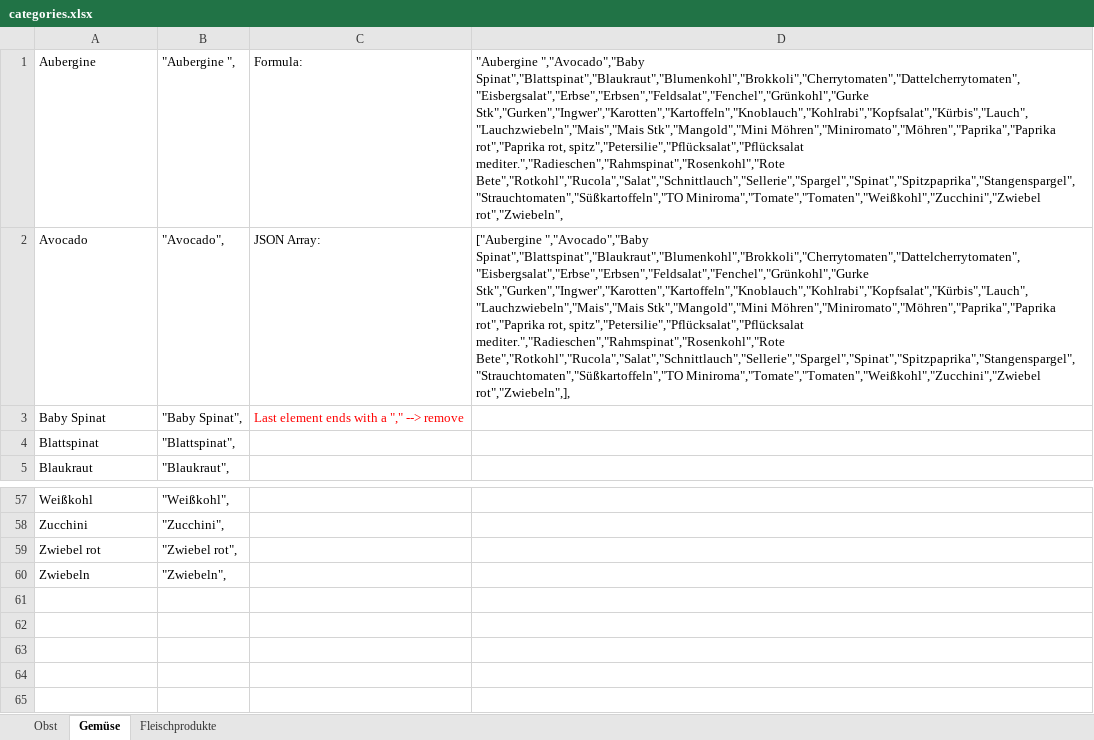
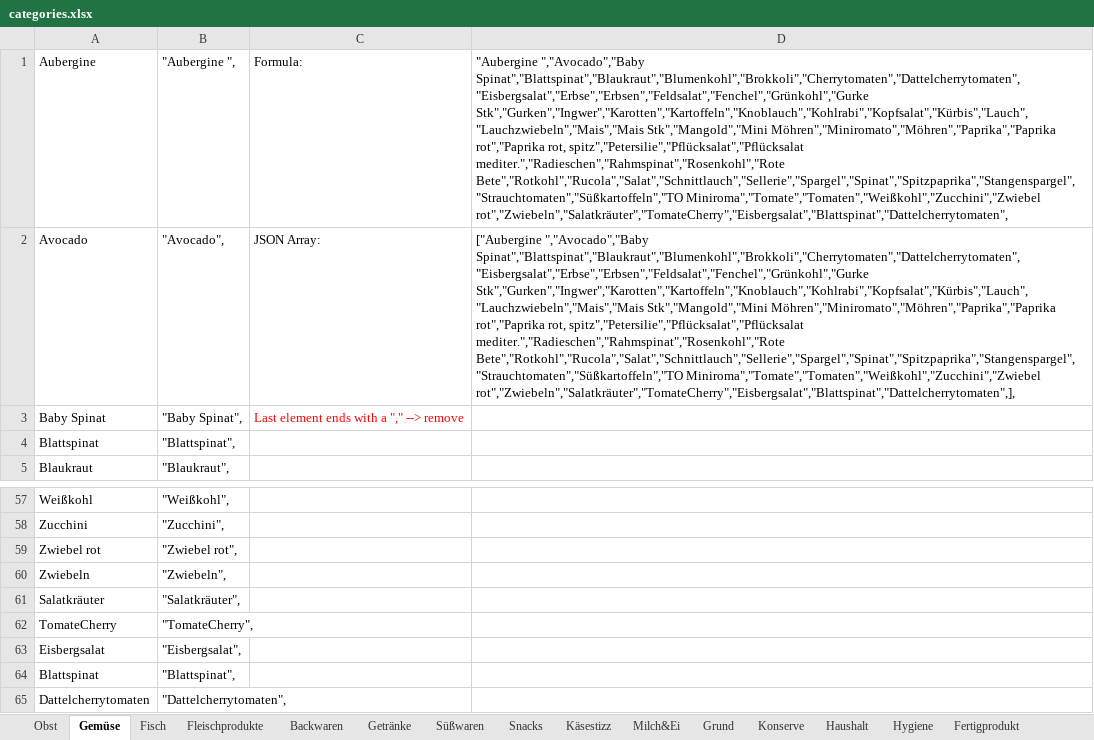
Before and after one commit to SebJana/receipt, an Excel workbook: src/categories.xlsx, sheet Gemüse, drawn as a sheet; only a part is shown, gaps mark what is left out; values as stored, in another font and other column widths than the file's, no borders; the diff names each change by its address in the sheet, - before the commit and + after, or states it on an @@ line.

```diff
--- a/src/categories.xlsx (sheet Gemüse)
+++ b/src/categories.xlsx (sheet Gemüse)
+sheet tab: Fisch
+sheet tab: Backwaren
+sheet tab: Getränke
+sheet tab: Süßwaren
+sheet tab: Snacks
+sheet tab: Käsestizz
+sheet tab: Milch&Ei
+sheet tab: Grund
+sheet tab: Konserve
+sheet tab: Haushalt
+sheet tab: Hygiene
+sheet tab: Fertigprodukt
-D1: …Bete","Rotkohl","Rucola","Salat","Schnittlauch","Sellerie","Spargel","Spinat","Spitzpaprika","Stangenspargel","Strauchtomaten","Süßkartoffeln","TO Miniroma","Tomate","Tomaten","Weißkohl","Zucchini","Zwiebel rot","Zwiebeln",
+D1: …Bete","Rotkohl","Rucola","Salat","Schnittlauch","Sellerie","Spargel","Spinat","Spitzpaprika","Stangenspargel","Strauchtomaten","Süßkartoffeln","TO Miniroma","Tomate","Tomaten","Weißkohl","Zucchini","Zwiebel rot","Zwiebeln","Salatkräuter","TomateCherry","Eisbergsalat","Blattspinat","Dattelcherrytomaten",
-D2: …Bete","Rotkohl","Rucola","Salat","Schnittlauch","Sellerie","Spargel","Spinat","Spitzpaprika","Stangenspargel","Strauchtomaten","Süßkartoffeln","TO Miniroma","Tomate","Tomaten","Weißkohl","Zucchini","Zwiebel rot","Zwiebeln",],
+D2: …Bete","Rotkohl","Rucola","Salat","Schnittlauch","Sellerie","Spargel","Spinat","Spitzpaprika","Stangenspargel","Strauchtomaten","Süßkartoffeln","TO Miniroma","Tomate","Tomaten","Weißkohl","Zucchini","Zwiebel rot","Zwiebeln","Salatkräuter","TomateCherry","Eisbergsalat","Blattspinat","Dattelcherrytomaten",],
+row 61: Salatkräuter | "Salatkräuter",
+row 62: TomateCherry | "TomateCherry",
+row 63: Eisbergsalat | "Eisbergsalat",
+row 64: Blattspinat | "Blattspinat",
+row 65: Dattelcherrytomaten | "Dattelcherrytomaten",
```
Also changed, not shown: sheet Fleischprodukte, sheet Obst, 3 other files.
